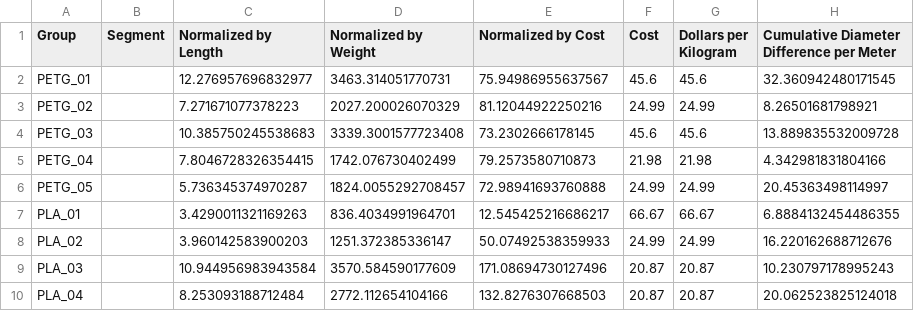
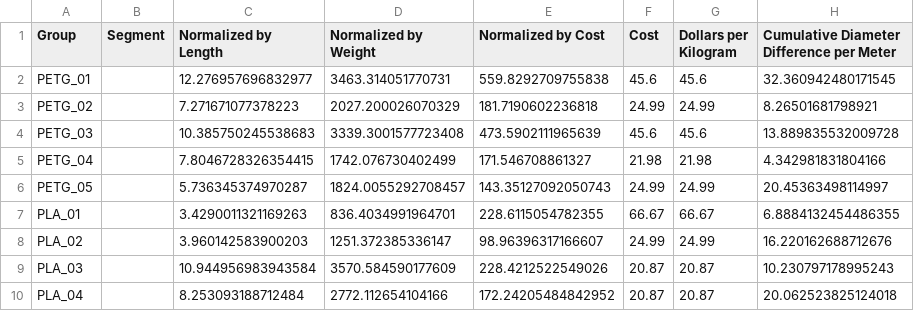
Before and after one commit to erubtsov/Filament_Diameter_Analysis, a CSV file: segmented CAE/All_Deviations.csv, drawn as a sheet.

```diff
--- a/segmented CAE/All_Deviations.csv
+++ b/segmented CAE/All_Deviations.csv
@@ -1,10 +1,10 @@
 Group,Segment,Normalized by Length,Normalized by Weight,Normalized by Cost,Cost,Dollars per Kilogram,Cumulative Diameter Difference per Meter
-PETG_01,,12.276957696832977,3463.314051770731,75.94986955637567,45.6,45.6,32.360942480171545
-PETG_02,,7.271671077378223,2027.200026070329,81.12044922250216,24.99,24.99,8.26501681798921
-PETG_03,,10.385750245538683,3339.3001577723408,73.2302666178145,45.6,45.6,13.889835532009728
-PETG_04,,7.8046728326354415,1742.076730402499,79.2573580710873,21.98,21.98,4.342981831804166
-PETG_05,,5.736345374970287,1824.0055292708457,72.98941693760888,24.99,24.99,20.45363498114997
-PLA_01,,3.4290011321169263,836.4034991964701,12.545425216686217,66.67,66.67,6.8884132454486355
-PLA_02,,3.960142583900203,1251.372385336147,50.07492538359933,24.99,24.99,16.220162688712676
-PLA_03,,10.944956983943584,3570.584590177609,171.08694730127496,20.87,20.87,10.230797178995243
-PLA_04,,8.253093188712484,2772.112654104166,132.8276307668503,20.87,20.87,20.062523825124018
+PETG_01,,12.276957696832977,3463.314051770731,559.8292709755838,45.6,45.6,32.360942480171545
+PETG_02,,7.271671077378223,2027.200026070329,181.7190602236818,24.99,24.99,8.26501681798921
+PETG_03,,10.385750245538683,3339.3001577723408,473.5902111965639,45.6,45.6,13.889835532009728
+PETG_04,,7.8046728326354415,1742.076730402499,171.546708861327,21.98,21.98,4.342981831804166
+PETG_05,,5.736345374970287,1824.0055292708457,143.35127092050743,24.99,24.99,20.45363498114997
+PLA_01,,3.4290011321169263,836.4034991964701,228.6115054782355,66.67,66.67,6.8884132454486355
+PLA_02,,3.960142583900203,1251.372385336147,98.96396317166607,24.99,24.99,16.220162688712676
+PLA_03,,10.944956983943584,3570.584590177609,228.4212522549026,20.87,20.87,10.230797178995243
+PLA_04,,8.253093188712484,2772.112654104166,172.24205484842952,20.87,20.87,20.062523825124018
```
Also changed, not shown: 1 other file.
